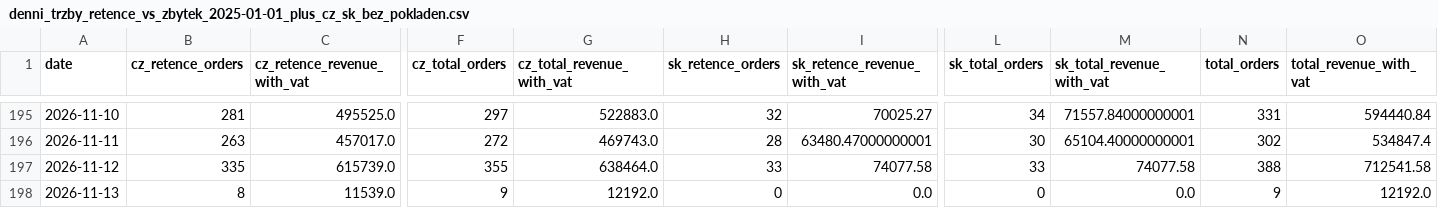
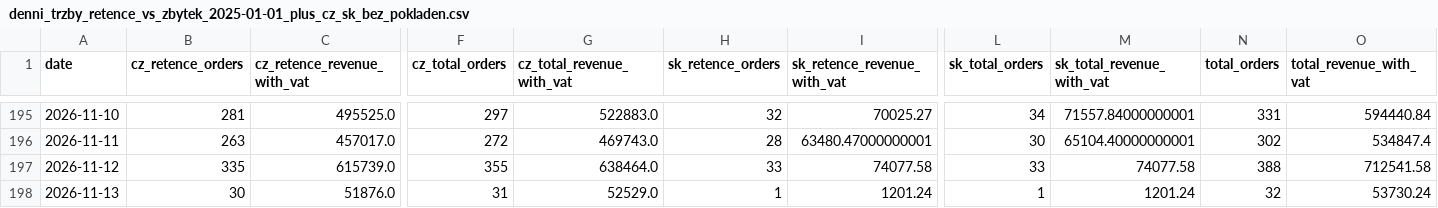
Before and after one commit to rkonfal/tiande-retence-vs-zbytek-report, a CSV file: docs/denni_trzby_retence_vs_zbytek_2025-01-01_plus_cz_sk_bez_pokladen.csv, drawn as a sheet; only a part is shown, gaps mark what is left out; the diff covers the shown part only; the diff names each change by its address in the sheet, - before the commit and + after, or states it on an @@ line.

Commit message:
chore: refresh retence vs zbytek report

```diff
--- a/docs/denni_trzby_retence_vs_zbytek_2025-01-01_plus_cz_sk_bez_pokladen.csv
+++ b/docs/denni_trzby_retence_vs_zbytek_2025-01-01_plus_cz_sk_bez_pokladen.csv
-B198 (cz_retence_orders): 8
+B198 (cz_retence_orders): 30
-C198 (cz_retence_revenue_with_vat): 11539.0
+C198 (cz_retence_revenue_with_vat): 51876.0
-F198 (cz_total_orders): 9
+F198 (cz_total_orders): 31
-G198 (cz_total_revenue_with_vat): 12192.0
+G198 (cz_total_revenue_with_vat): 52529.0
-H198 (sk_retence_orders): 0
+H198 (sk_retence_orders): 1
-I198 (sk_retence_revenue_with_vat): 0.0
+I198 (sk_retence_revenue_with_vat): 1201.24
-L198 (sk_total_orders): 0
+L198 (sk_total_orders): 1
-M198 (sk_total_revenue_with_vat): 0.0
+M198 (sk_total_revenue_with_vat): 1201.24
-N198 (total_orders): 9
+N198 (total_orders): 32
-O198 (total_revenue_with_vat): 12192.0
+O198 (total_revenue_with_vat): 53730.24
```
Also changed, not shown: 1 edited cell elsewhere in this file, docs/denni_trzby_retence_vs_zbytek_2026-05-01_plus_cz_sk_bez_pokladen.csv, docs/denni_trzby_retence_vs_zbytek_latest.csv, 7 other files.
